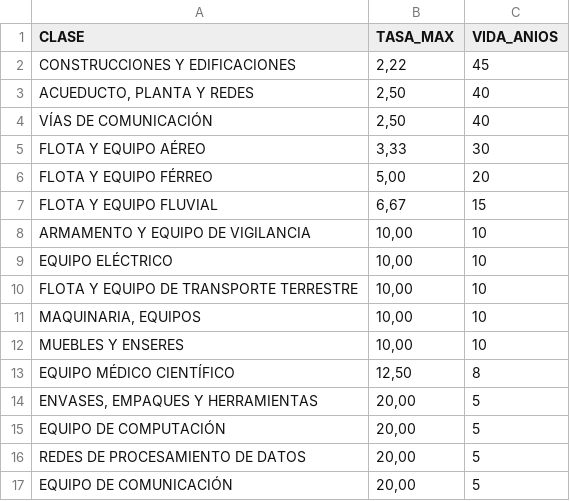
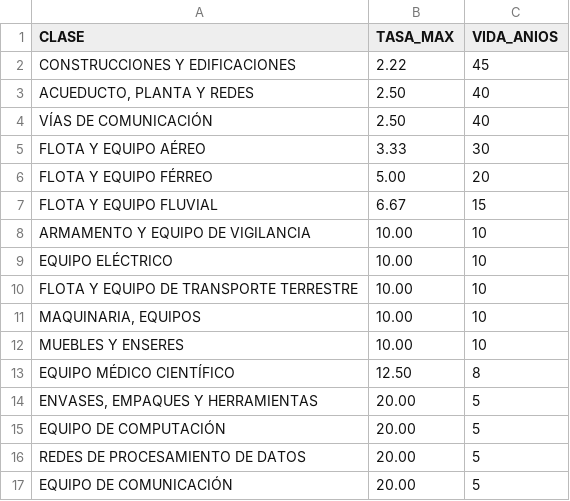
Before and after one commit to cantejuandavid/fuentes-fisca, a CSV file: depreciacion_tasas.csv, drawn as a sheet.

Commit message:
depreciacion_tasas.csv: punto decimal, como el resto de las fuentes (NumVal leia 2,22 como 222)

```diff
--- a/depreciacion_tasas.csv
+++ b/depreciacion_tasas.csv
@@ -1,17 +1,17 @@
 CLASE;TASA_MAX;VIDA_ANIOS
-CONSTRUCCIONES Y EDIFICACIONES;2,22;45
-ACUEDUCTO, PLANTA Y REDES;2,50;40
-VÍAS DE COMUNICACIÓN;2,50;40
-FLOTA Y EQUIPO AÉREO;3,33;30
-FLOTA Y EQUIPO FÉRREO;5,00;20
-FLOTA Y EQUIPO FLUVIAL;6,67;15
-ARMAMENTO Y EQUIPO DE VIGILANCIA;10,00;10
-EQUIPO ELÉCTRICO;10,00;10
-FLOTA Y EQUIPO DE TRANSPORTE TERRESTRE;10,00;10
-MAQUINARIA, EQUIPOS;10,00;10
-MUEBLES Y ENSERES;10,00;10
-EQUIPO MÉDICO CIENTÍFICO;12,50;8
-ENVASES, EMPAQUES Y HERRAMIENTAS;20,00;5
-EQUIPO DE COMPUTACIÓN;20,00;5
-REDES DE PROCESAMIENTO DE DATOS;20,00;5
-EQUIPO DE COMUNICACIÓN;20,00;5
+CONSTRUCCIONES Y EDIFICACIONES;2.22;45
+ACUEDUCTO, PLANTA Y REDES;2.50;40
+VÍAS DE COMUNICACIÓN;2.50;40
+FLOTA Y EQUIPO AÉREO;3.33;30
+FLOTA Y EQUIPO FÉRREO;5.00;20
+FLOTA Y EQUIPO FLUVIAL;6.67;15
+ARMAMENTO Y EQUIPO DE VIGILANCIA;10.00;10
+EQUIPO ELÉCTRICO;10.00;10
+FLOTA Y EQUIPO DE TRANSPORTE TERRESTRE;10.00;10
+MAQUINARIA, EQUIPOS;10.00;10
+MUEBLES Y ENSERES;10.00;10
+EQUIPO MÉDICO CIENTÍFICO;12.50;8
+ENVASES, EMPAQUES Y HERRAMIENTAS;20.00;5
+EQUIPO DE COMPUTACIÓN;20.00;5
+REDES DE PROCESAMIENTO DE DATOS;20.00;5
+EQUIPO DE COMUNICACIÓN;20.00;5
```
